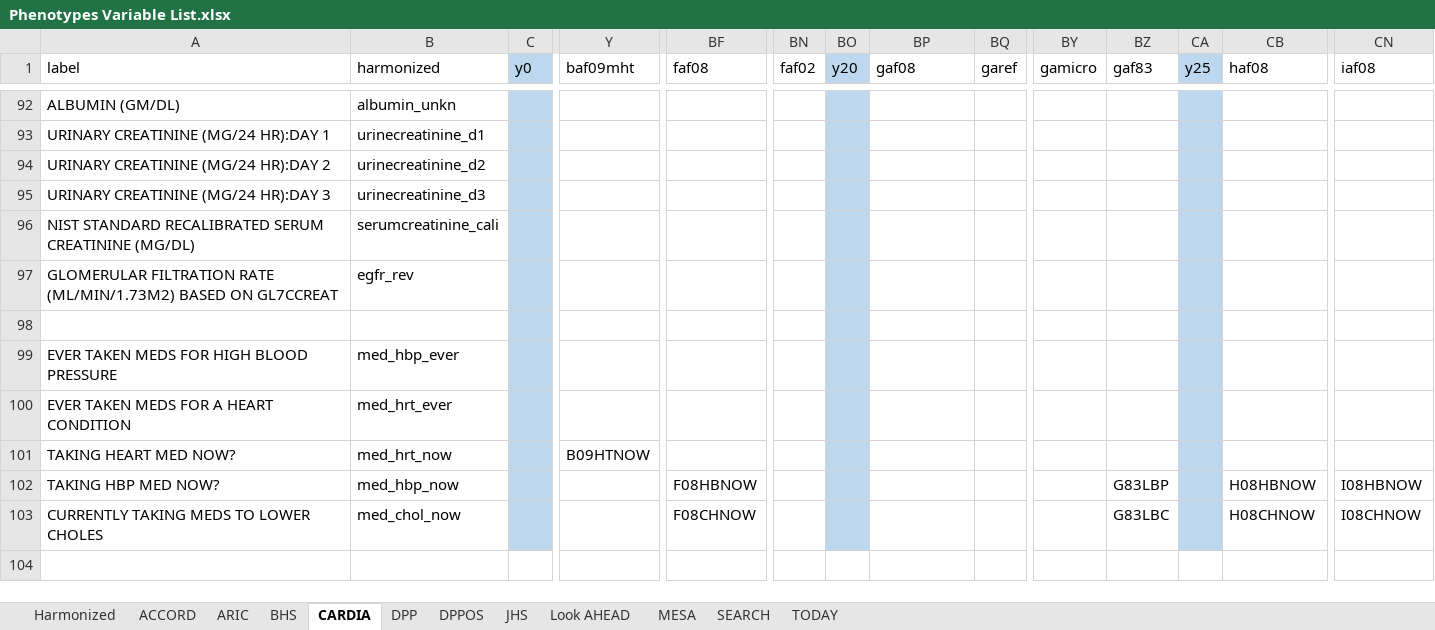
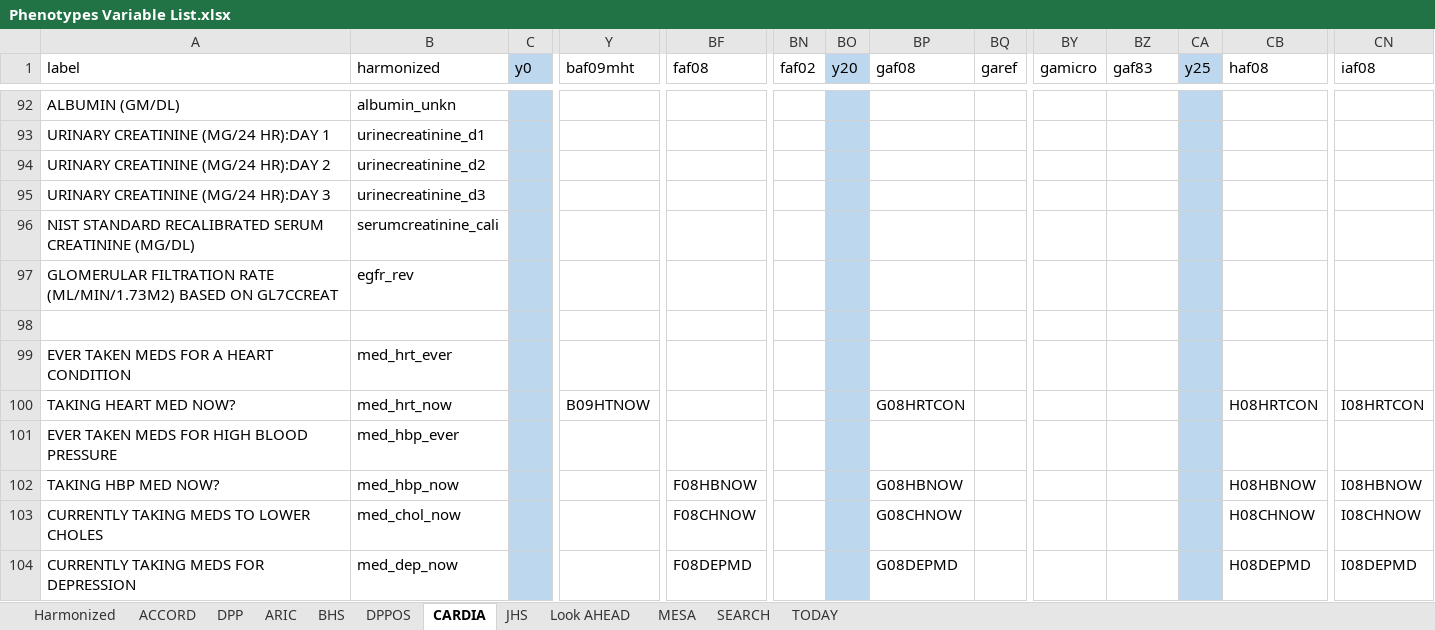
Before and after one commit to jialiguo511/diabetes_endotypes_cohorts_JG, an Excel workbook: data/Phenotypes Variable List.xlsx, sheet CARDIA, drawn as a sheet; only a part is shown, gaps mark what is left out; values as stored, in another font and other column widths than the file's, no borders; removed rows and columns are numbered as before the commit, all else as after; rows hold the shown columns only; the diff names each change by its address in the sheet, - before the commit and + after, or states it on an @@ line.

Commit message:
Added smoking status and medications (cholesterol,depression,HBP) in CARDIA,JHS,MESA,DPP,DPPOS datasets.

```diff
--- a/data/Phenotypes Variable List.xlsx (sheet CARDIA)
+++ b/data/Phenotypes Variable List.xlsx (sheet CARDIA)
@@ sheet tab order changed: Harmonized | ACCORD | DPP | ARIC | BHS | DPPOS | CARDIA | JHS | Look AHEAD | MESA | SEARCH | TODAY @@
@@ row 100 moved to row 99: EVER TAKEN MEDS FOR A HEART CONDITION @@
+row 100: TAKING HEART MED NOW? | med_hrt_now |  | B09HTNOW |  |  |  | G08HRTCON |  |  |  |  | H08HRTCON | I08HRTCON
-row 101: TAKING HEART MED NOW? | med_hrt_now |  | B09HTNOW
-BP102 (gaf08): (empty)
+BP102 (gaf08): G08HBNOW
-BZ102 (gaf83): G83LBP
+BZ102 (gaf83): (empty)
-BP103 (gaf08): (empty)
+BP103 (gaf08): G08CHNOW
-BZ103 (gaf83): G83LBC
+BZ103 (gaf83): (empty)
+row 104: CURRENTLY TAKING MEDS FOR DEPRESSION | med_dep_now |  |  | F08DEPMD |  |  | G08DEPMD |  |  |  |  | H08DEPMD | I08DEPMD
```
Also changed, not shown: sheet DPP, sheet DPPOS, sheet JHS, sheet MESA, formulas that keep their value, 14 other files.
